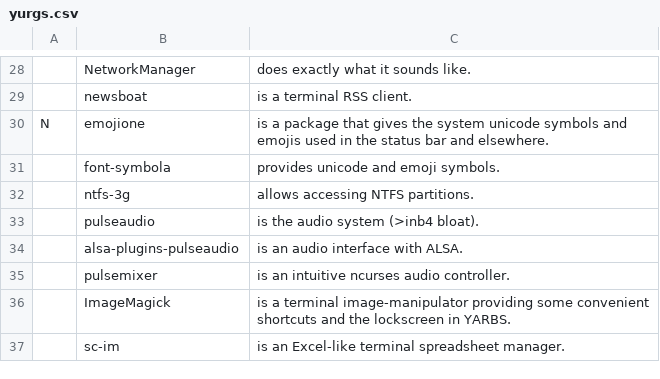
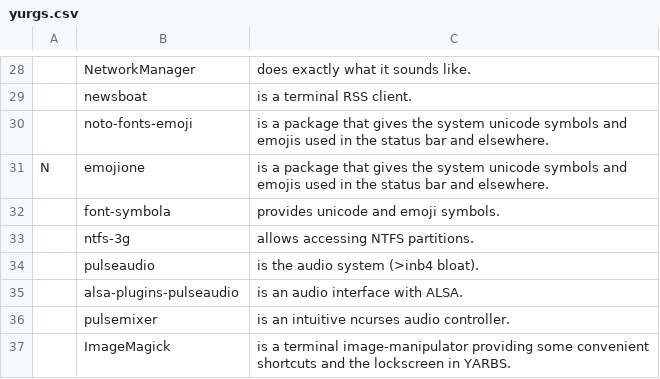
Before and after one commit to yurisuki/YARBS, a CSV file: voidlinux/yurgs.csv, drawn as a sheet; only a part is shown, gaps mark what is left out; the shorter side is filled out with more unchanged rows; the diff names each change by its address in the sheet, - before the commit and + after, or states it on an @@ line.

```diff
--- a/voidlinux/yurgs.csv
+++ b/voidlinux/yurgs.csv
+row 30:  | noto-fonts-emoji | is a package that gives the system unicode symbols and emojis used in the status bar and elsewhere.
```
Also changed, not shown: 1 other file.
